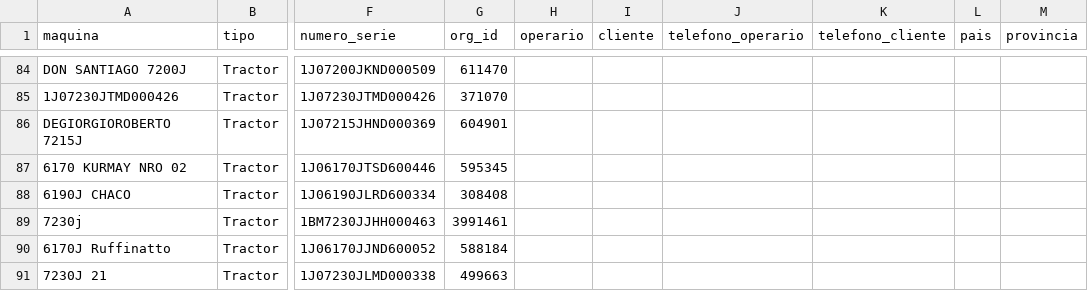
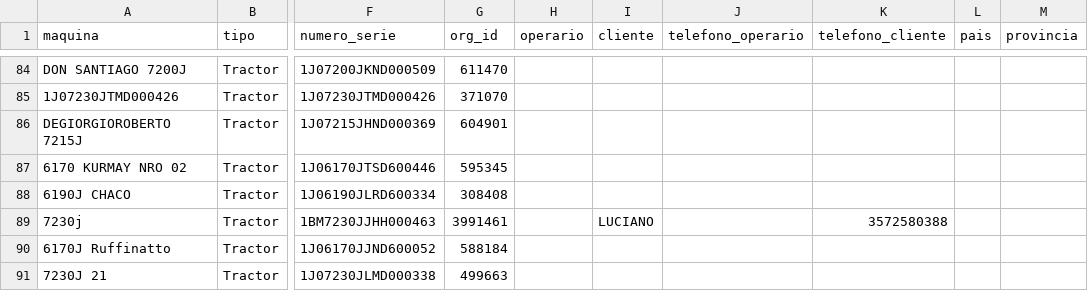
Before and after one commit to s-dagatti/crack_del_campo, a CSV file: data/base_de_clientes.csv, drawn as a sheet; only a part is shown, gaps mark what is left out; the diff names each change by its address in the sheet, - before the commit and + after, or states it on an @@ line.

Commit message:
Actualiza participante 1BM7230JJHH000463

```diff
--- a/data/base_de_clientes.csv
+++ b/data/base_de_clientes.csv
-I89 (cliente): (empty)
+I89 (cliente): LUCIANO
-K89 (telefono_cliente): (empty)
+K89 (telefono_cliente): 3572580388
```
